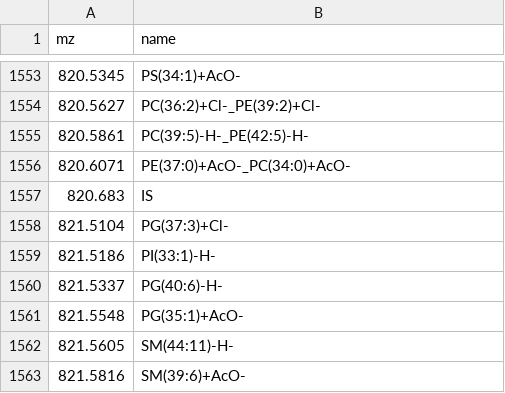
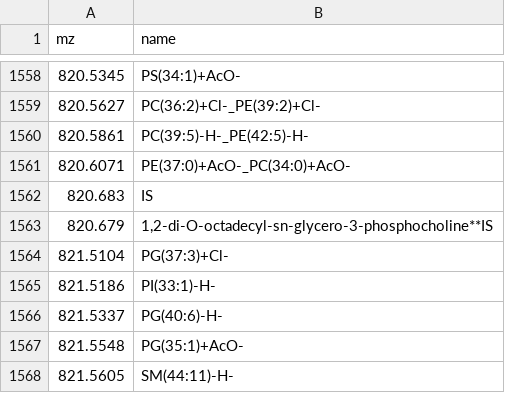
Before and after one commit to marneylc/hrms-pub, a CSV file: negativeIonLipidList.csv, drawn as a sheet; only a part is shown, gaps mark what is left out; the shorter side is filled out with more unchanged rows; the diff covers the shown part only; the diff names each change by its address in the sheet, - before the commit and + after, or states it on an @@ line.

Commit message:
internal standards added and modified in neg list

```diff
--- a/negativeIonLipidList.csv
+++ b/negativeIonLipidList.csv
+row 1563: 820.679 | 1,2-di-O-octadecyl-sn-glycero-3-phosphocholine**IS
```
Also changed, not shown: 5 added rows elsewhere in this file.
